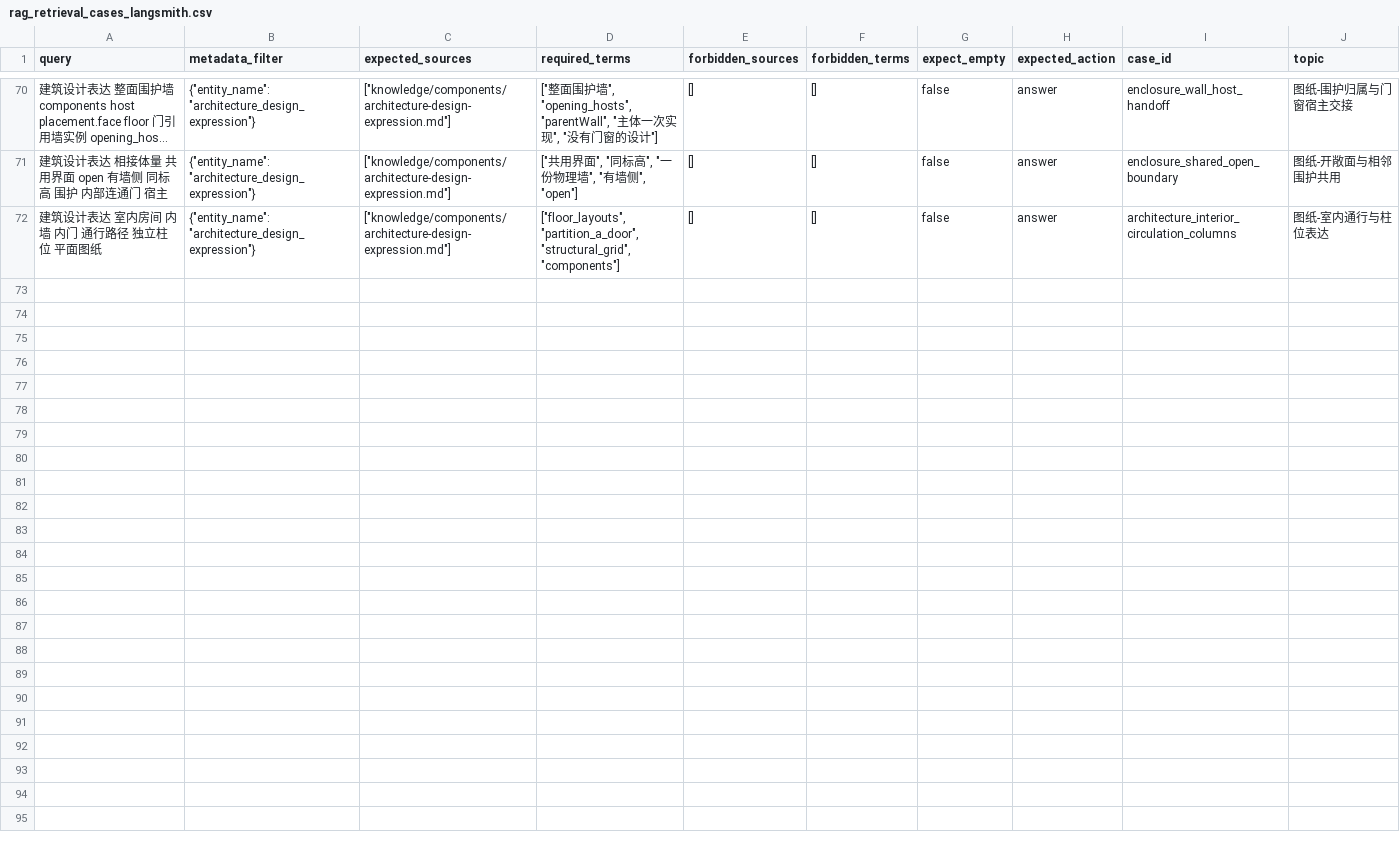
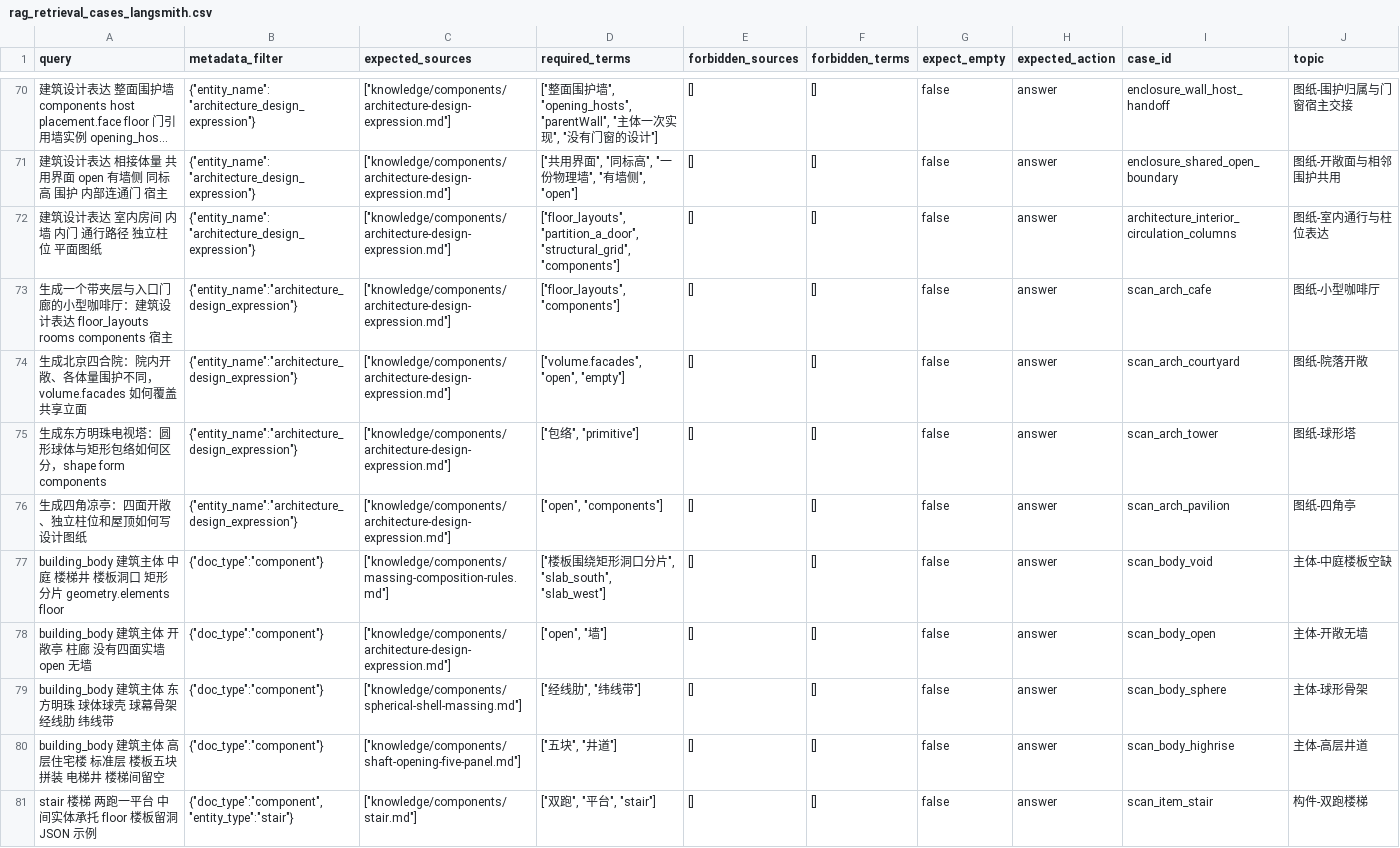
Before and after one commit to 1zzzlw/WildAgent, a CSV file: wild-server/evals/rag_retrieval_cases_langsmith.csv, drawn as a sheet; only a part is shown, gaps mark what is left out; long unchanged cells end in …; the diff covers the shown part only.

```diff
--- a/wild-server/evals/rag_retrieval_cases_langsmith.csv
+++ b/wild-server/evals/rag_retrieval_cases_langsmith.csv
@@ -72 +72,10 @@
 建筑设计表达 室内房间 内墙 内门 通行路径 独立柱位 平面图纸,"{""entity_name"": ""architecture_design_expression""}","[""knowledge/components/architecture-design-expression.md""]","[""floor_layouts"", ""partition_a_door"", ""structural_grid"", ""components""]",[],[],false,answer,architecture_interior_circulation_columns,图纸-室内通行与柱位表达
+"生成一个带夹层与入口门廊的小型咖啡厅：建筑设计表达 floor_layouts rooms components 宿主","{""entity_name"":""architecture_design_expression""}","[""knowledge/components/architecture-design-expression.md""]","[""floor_layouts"", ""components""]","[]","[]","false","answer","scan_arch_cafe","图纸-小型咖啡厅"
+"生成北京四合院：院内开敞、各体量围护不同，volume.facades 如何覆盖共享立面","{""entity_name"":""architecture_design_expression""}","[""knowledge/components/architecture-design-expression.md""]","[""volume.facades"", ""open"", ""empty""]","[]","[]","false","answer","scan_arch_courtyard","图纸-院落开敞"
+"生成东方明珠电视塔：圆形球体与矩形包络如何区分，shape form components","{""entity_name"":""architecture_design_expression""}","[""knowledge/components/architecture-design-expression.md""]","[""包络"", ""primitive""]","[]","[]","false","answer","scan_arch_tower","图纸-球形塔"
+"生成四角凉亭：四面开敞、独立柱位和屋顶如何写设计图纸","{""entity_name"":""architecture_design_expression""}","[""knowledge/components/architecture-design-expression.md""]","[""open"", ""components""]","[]","[]","false","answer","scan_arch_pavilion","图纸-四角亭"
+"building_body 建筑主体 中庭 楼梯井 楼板洞口 矩形分片 geometry.elements floor","{""doc_type"":""component""}","[""knowledge/components/massing-composition-rules.md""]","[""楼板围绕矩形洞口分片"", ""slab_south"", ""slab_west""]","[]","[]","false","answer","scan_body_void","主体-中庭楼板空缺"
+"building_body 建筑主体 开敞亭 柱廊 没有四面实墙 open 无墙","{""doc_type"":""component""}","[""knowledge/components/architecture-design-expression.md""]","[""open"", ""墙""]","[]","[]","false","answer","scan_body_open","主体-开敞无墙"
+"building_body 建筑主体 东方明珠 球体球壳 球幕骨架 经线肋 纬线带","{""doc_type"":""component""}","[""knowledge/components/spherical-shell-massing.md""]","[""经线肋"", ""纬线带""]","[]","[]","false","answer","scan_body_sphere","主体-球形骨架"
+"building_body 建筑主体 高层住宅楼 标准层 楼板五块拼装 电梯井 楼梯间留空","{""doc_type"":""component""}","[""knowledge/components/shaft-opening-five-panel.md""]","[""五块"", ""井道""]","[]","[]","false","answer","scan_body_highrise","主体-高层井道"
+"stair 楼梯 两跑一平台 中间实体承托 floor 楼板留洞 JSON 示例","{""doc_type"":""component"",""entity_type"":""stair""}","[""knowledge/components/stair.md""]","[""双跑"", ""平台"", ""stair""]","[]","[]","false","answer","scan_item_stair","构件-双跑楼梯"
```
Also changed, not shown: 8 added rows elsewhere in this file, 45 other files.
